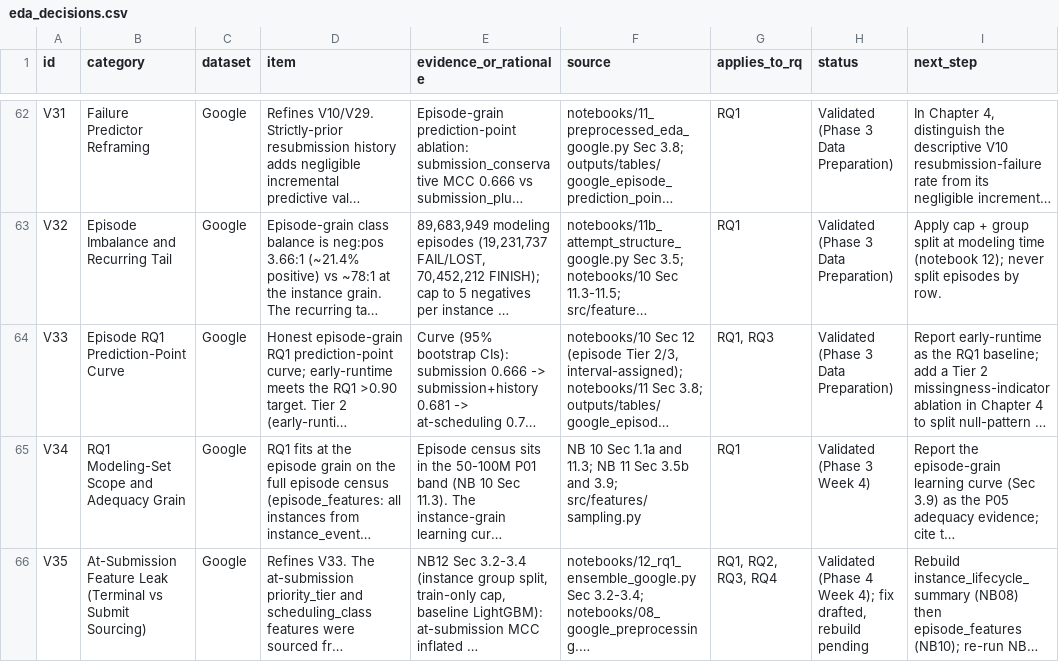
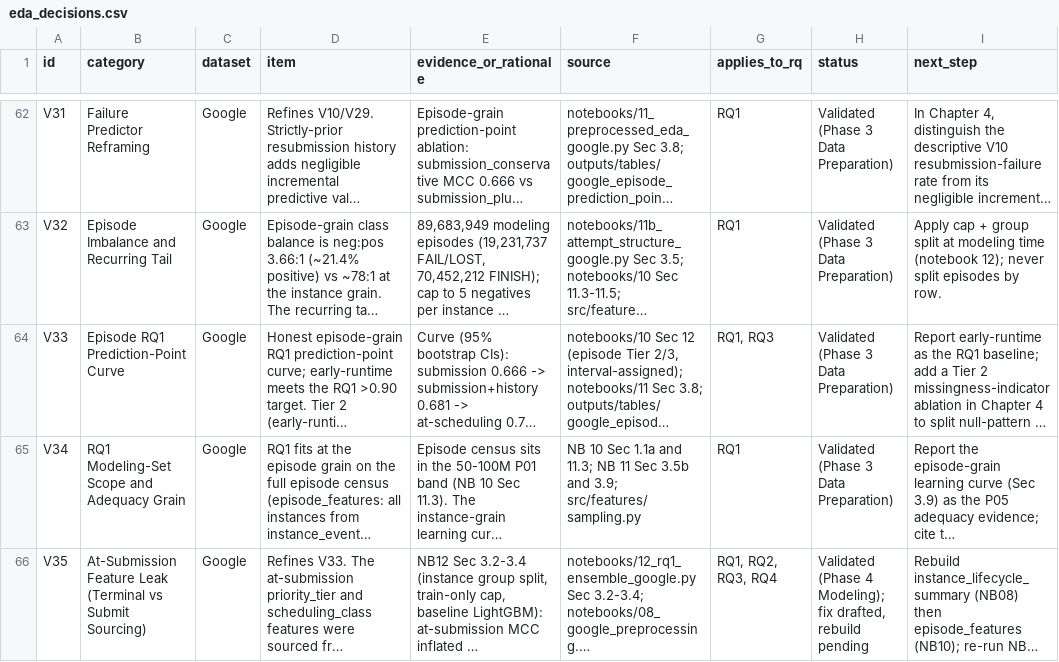
Before and after one commit to NU-Academics/Dissertation-LebelN, a CSV file: outputs/tables/eda_decisions.csv, drawn as a sheet; only a part is shown, gaps mark what is left out; long unchanged cells end in …; the diff covers the shown part only; the diff names each change by its address in the sheet, - before the commit and + after, or states it on an @@ line.

Commit message:
docs(google): revise README to reflect Phase 3 status and terminology updates
Clarifies Phase 3 progress by marking Google feature engineering and preprocessing as complete. Updates references from week-based to phase-based timelines across READMEs, test plans, and decisions logs. Ensures consistent terminology in documentation for alignment with current project phases.

```diff
--- a/outputs/tables/eda_decisions.csv
+++ b/outputs/tables/eda_decisions.csv
-H65 (status): Validated (Phase 3 Week 4)
+H65 (status): Validated (Phase 3 Data Preparation)
-H66 (status): …(Phase 4 Week 4); fix drafted,…
+H66 (status): …(Phase 4 Modeling); fix drafted,…
```
Also changed, not shown: 1 added row and 43 edited cells elsewhere in this file, 10 other files.
